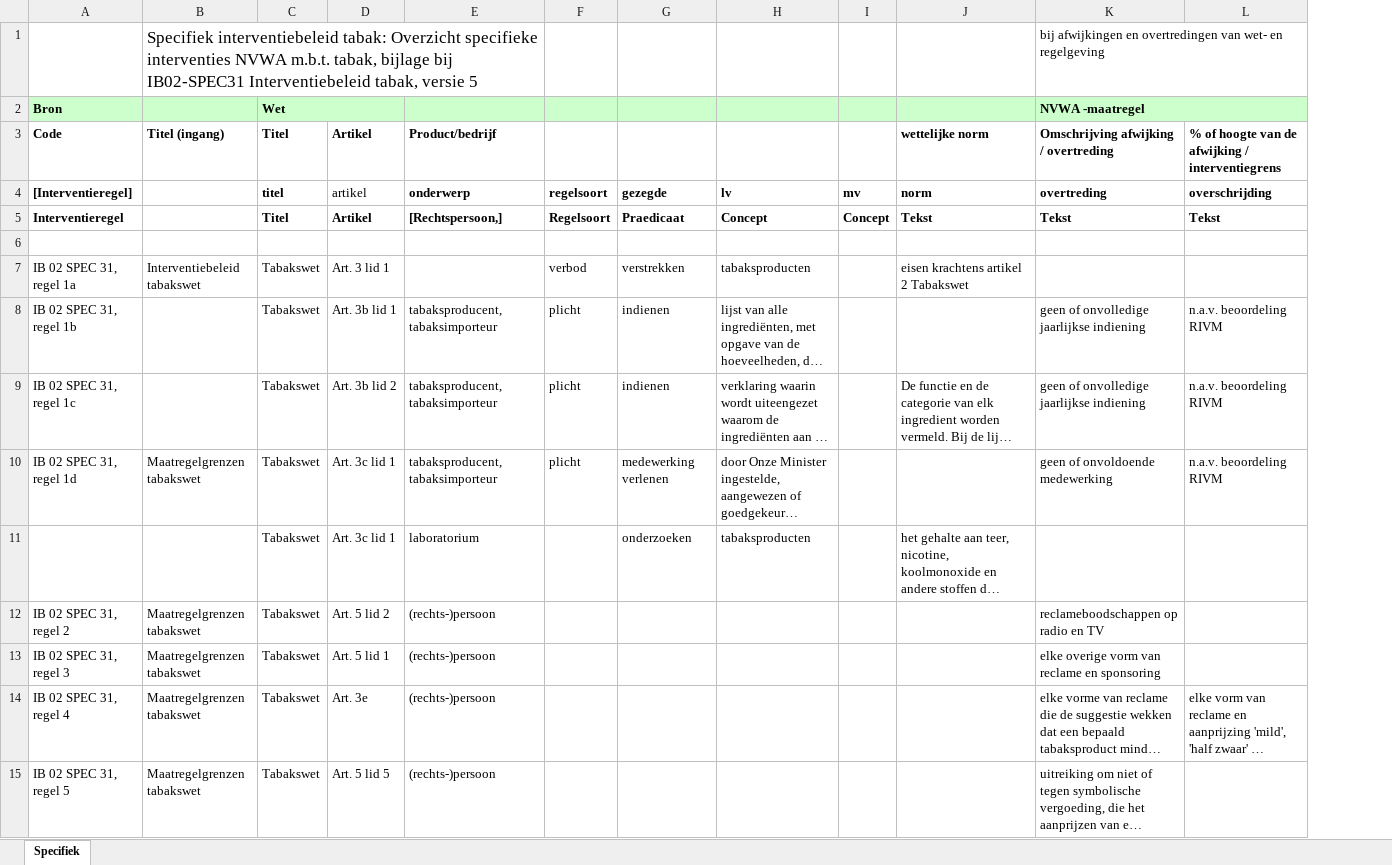
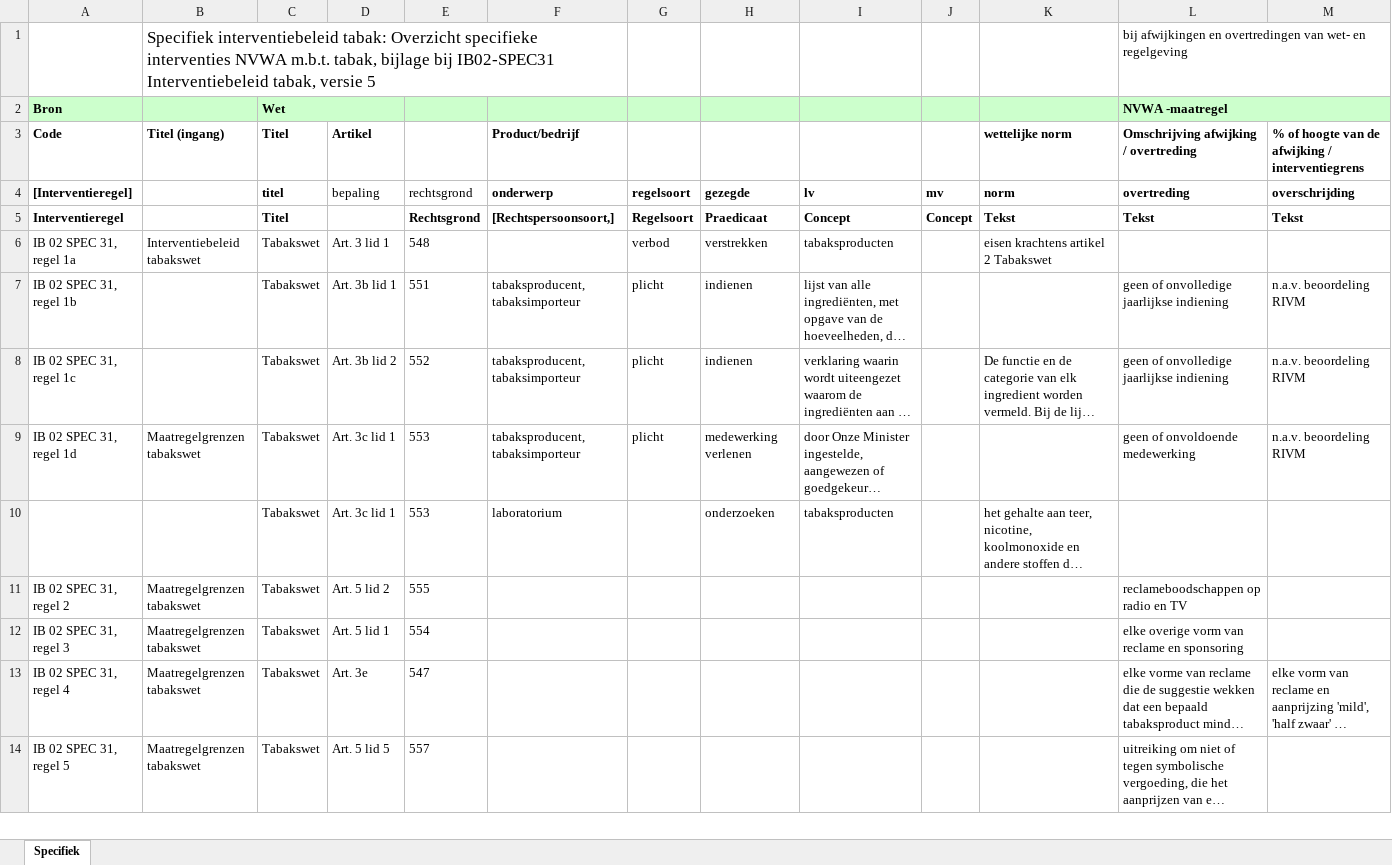
Before and after one commit to AmpersandTarski/ampersand-models, an Excel workbook: Blik/Interventiebeleid tabak.xlsx, sheet Specifiek, drawn as a sheet; only a part is shown; long unchanged cells end in …; values as stored, in another font and other column widths than the file's, no borders; charts and pictures not drawn; removed rows and columns are numbered as before the commit, all else as after; rows hold the shown columns only; the diff covers the shown part only; the diff names each change by its address in the sheet, - before the commit and + after, or states it on an @@ line.

```diff
--- a/Blik/Interventiebeleid tabak.xlsx (sheet Specifiek)
+++ b/Blik/Interventiebeleid tabak.xlsx (sheet Specifiek)
+column E, rows 4-14: rechtsgrond | Rechtsgrond | 548 | 551 | 552 | 553 | 553 | 555 | 554 | 547 | 557
-D4 (Artikel): artikel
+D4 (Artikel): bepaling
-D5 (Artikel): Artikel
+D5 (Artikel): (empty)
-F5 (Product/bedrijf): [Rechtspersoon,]
+F5 (Product/bedrijf): [Rechtspersoonsoort,]
-row 6: (empty)
-F11:F14 (Product/bedrijf): (rechts-)persoon
+F11:F14 (Product/bedrijf): (empty)
```
Also changed, not shown: 1 added row and 12 edited cells elsewhere in this sheet, charts or pictures, Blik/grondslagen.xlsx, 1 other file.
